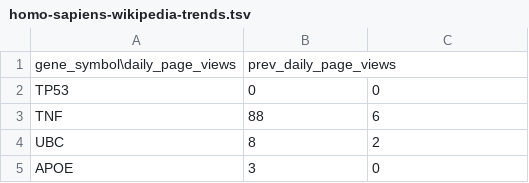
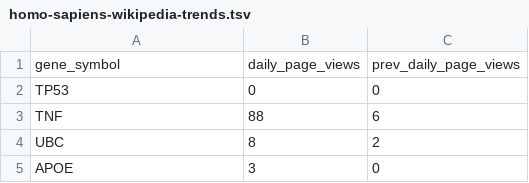
Before and after one commit to broadinstitute/gene-hints, a TSV file: data/homo-sapiens-wikipedia-trends.tsv, drawn as a sheet; only a part is shown; removed rows and columns are numbered as before the commit, all else as after; the diff names each change by its address in the sheet, - before the commit and + after, or states it on an @@ line.

Commit message:
Fix output heading typo

```diff
--- a/data/homo-sapiens-wikipedia-trends.tsv
+++ b/data/homo-sapiens-wikipedia-trends.tsv
-row 1: gene_symbol\daily_page_views | prev_daily_page_views
+row 1: gene_symbol | daily_page_views | prev_daily_page_views
```
